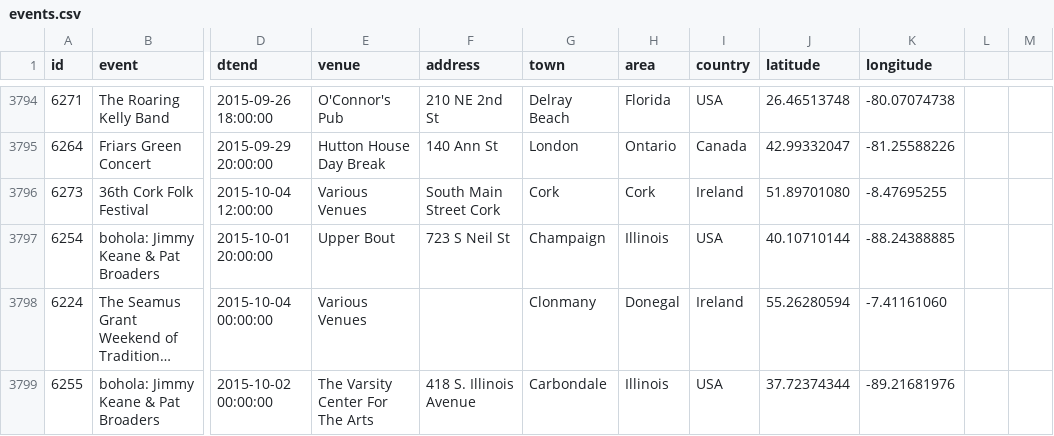
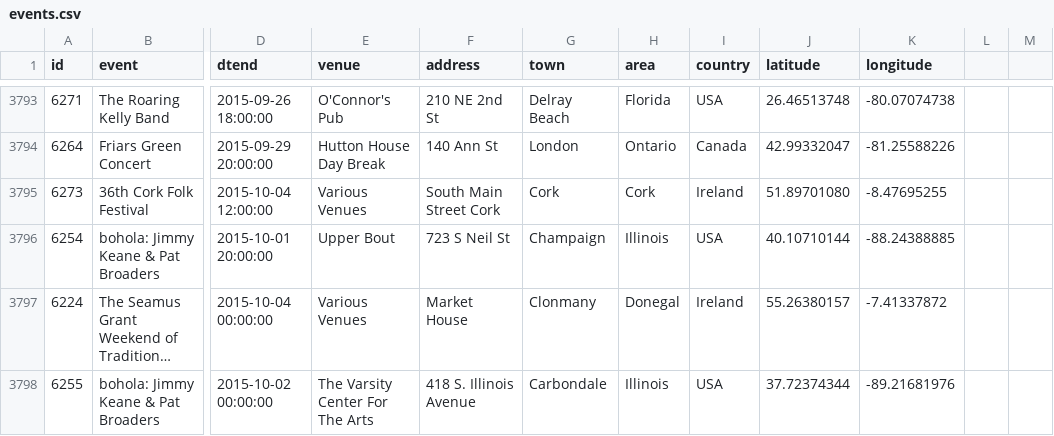
Before and after one commit to adactio/TheSession-data, a CSV file: csv/events.csv, drawn as a sheet; only a part is shown, gaps mark what is left out; long unchanged cells end in …; addresses are those after the commit; the diff covers the shown part only; the diff names each change by its address in the sheet, - before the commit and + after, or states it on an @@ line.

```diff
--- a/csv/events.csv
+++ b/csv/events.csv
-F3797 (address): (empty)
+F3797 (address): Market House
-J3797 (latitude): 55.26280594
+J3797 (latitude): 55.26380157
-K3797 (longitude): -7.41161060
+K3797 (longitude): -7.41337872
```
Also changed, not shown: 13 added rows, 1 removed row and 24 edited cells elsewhere in this file, csv/sessions.csv, 1 other file.
